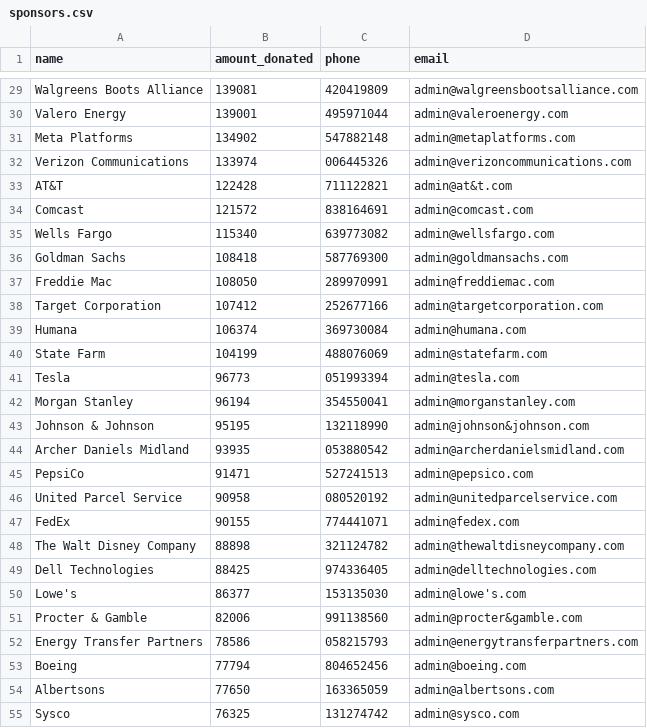
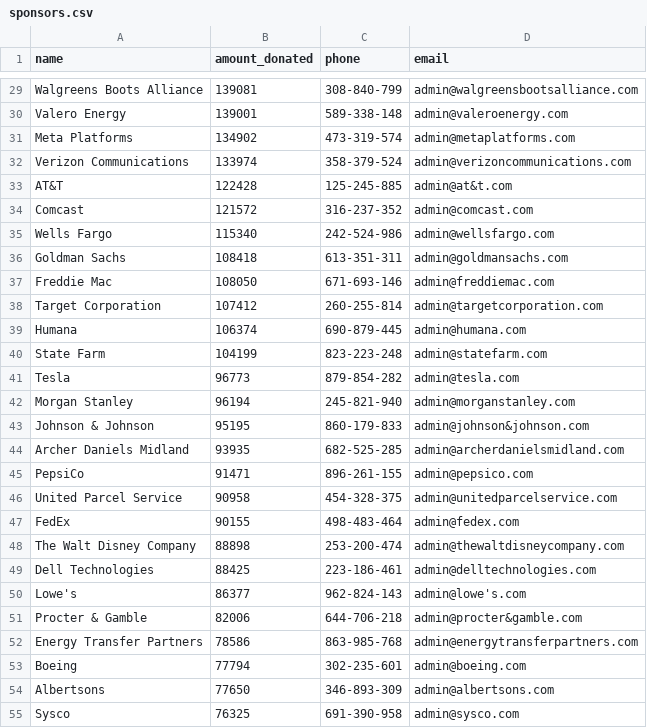
Before and after one commit to thejacobhyatt/CS393-Project, a CSV file: rms_app/data/sponsors.csv, drawn as a sheet; only a part is shown, gaps mark what is left out; the diff covers the shown part only; the diff names each change by its address in the sheet, - before the commit and + after, or states it on an @@ line.

```diff
--- a/rms_app/data/sponsors.csv
+++ b/rms_app/data/sponsors.csv
-C29 (phone): 420419809
+C29 (phone): 308-840-799
-C30 (phone): 495971044
+C30 (phone): 589-338-148
-C31 (phone): 547882148
+C31 (phone): 473-319-574
-C32 (phone): 006445326
+C32 (phone): 358-379-524
-C33 (phone): 711122821
+C33 (phone): 125-245-885
-C34 (phone): 838164691
+C34 (phone): 316-237-352
-C35 (phone): 639773082
+C35 (phone): 242-524-986
-C36 (phone): 587769300
+C36 (phone): 613-351-311
-C37 (phone): 289970991
+C37 (phone): 671-693-146
-C38 (phone): 252677166
+C38 (phone): 260-255-814
-C39 (phone): 369730084
+C39 (phone): 690-879-445
-C40 (phone): 488076069
+C40 (phone): 823-223-248
-C41 (phone): 051993394
+C41 (phone): 879-854-282
-C42 (phone): 354550041
+C42 (phone): 245-821-940
-C43 (phone): 132118990
+C43 (phone): 860-179-833
-C44 (phone): 053880542
+C44 (phone): 682-525-285
-C45 (phone): 527241513
+C45 (phone): 896-261-155
-C46 (phone): 080520192
+C46 (phone): 454-328-375
-C47 (phone): 774441071
+C47 (phone): 498-483-464
-C48 (phone): 321124782
+C48 (phone): 253-200-474
-C49 (phone): 974336405
+C49 (phone): 223-186-461
-C50 (phone): 153135030
+C50 (phone): 962-824-143
-C51 (phone): 991138560
+C51 (phone): 644-706-218
-C52 (phone): 058215793
+C52 (phone): 863-985-768
-C53 (phone): 804652456
+C53 (phone): 302-235-601
-C54 (phone): 163365059
+C54 (phone): 346-893-309
-C55 (phone): 131274742
+C55 (phone): 691-390-958
```
Also changed, not shown: 73 edited cells elsewhere in this file, rms_app/data/projects.csv, 21 other files.
